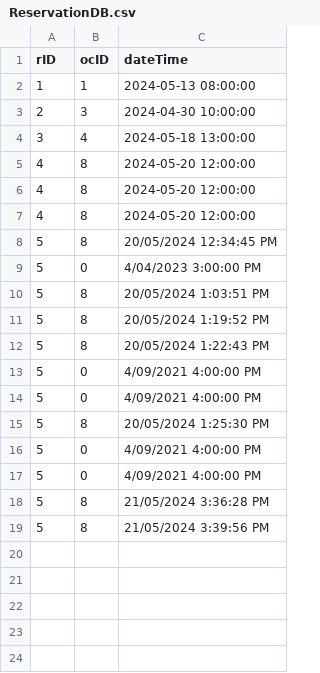
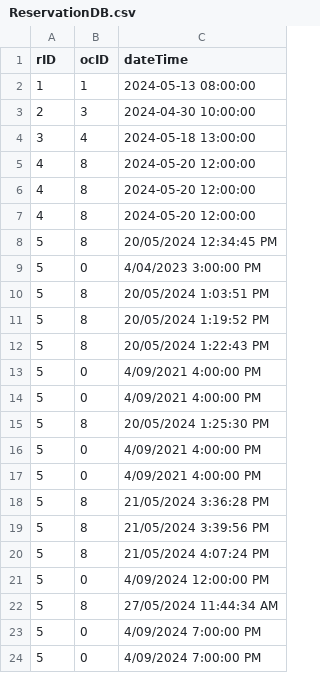
Before and after one commit to nedigan/Relaxing-Koala, a CSV file: RelaxingKoala/ReservationDB.csv, drawn as a sheet.

```diff
--- a/RelaxingKoala/ReservationDB.csv
+++ b/RelaxingKoala/ReservationDB.csv
@@ -19 +19,6 @@ rID,ocID,dateTime
 5,8,21/05/2024 3:39:56 PM
+5,8,21/05/2024 4:07:24 PM
+5,0,4/09/2024 12:00:00 PM
+5,8,27/05/2024 11:44:34 AM
+5,0,4/09/2024 7:00:00 PM
+5,0,4/09/2024 7:00:00 PM
```
Also changed, not shown: RelaxingKoala/OnlineCustomerDB.csv, RelaxingKoala/OrderDB.csv, 3 other files.
